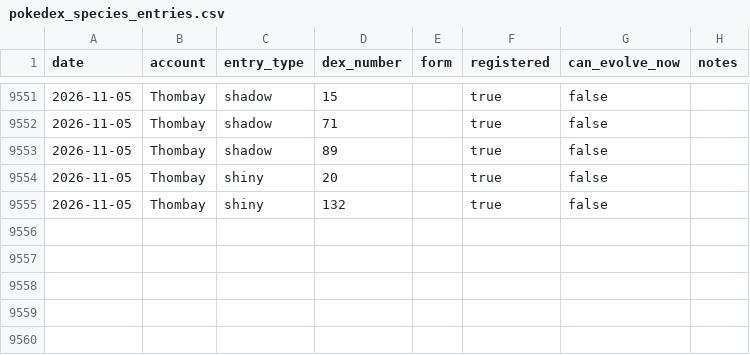
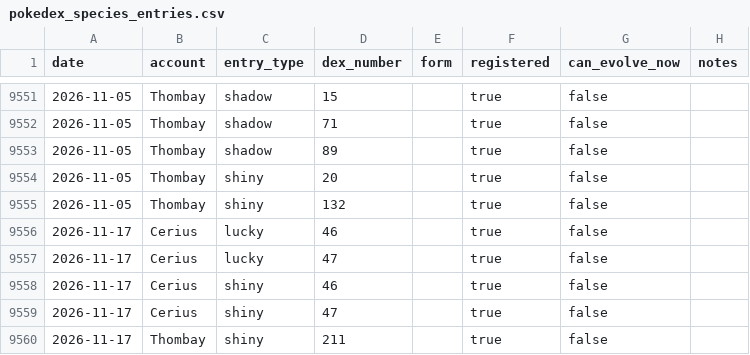
Before and after one commit to Thombay/PoGo_XP, a CSV file: inputs/data/pokedex_species_entries.csv, drawn as a sheet; only a part is shown, gaps mark what is left out; the diff names each change by its address in the sheet, - before the commit and + after, or states it on an @@ line.

```diff
--- a/inputs/data/pokedex_species_entries.csv
+++ b/inputs/data/pokedex_species_entries.csv
+row 9556: 2026-11-17 | Cerius | lucky | 46 |  | true | false
+row 9557: 2026-11-17 | Cerius | lucky | 47 |  | true | false
+row 9558: 2026-11-17 | Cerius | shiny | 46 |  | true | false
+row 9559: 2026-11-17 | Cerius | shiny | 47 |  | true | false
+row 9560: 2026-11-17 | Thombay | shiny | 211 |  | true | false
```
Also changed, not shown: 3 other files.
